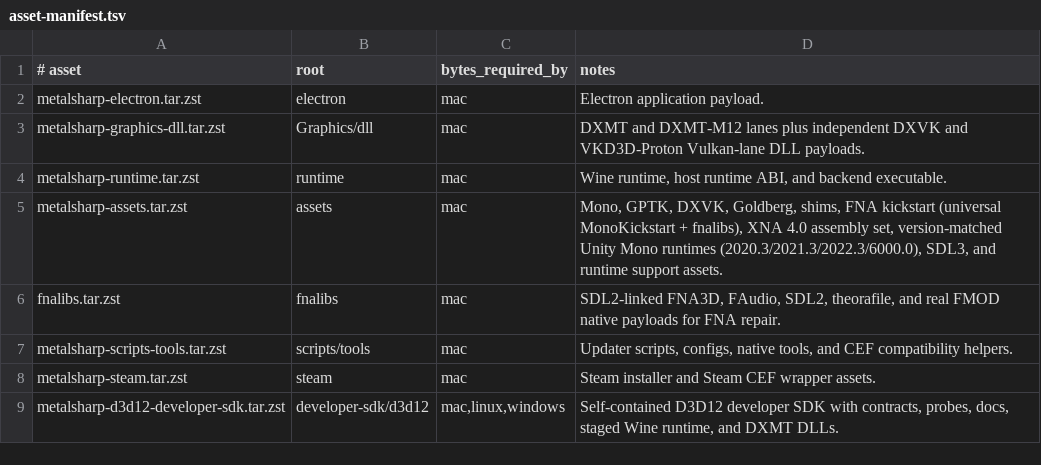
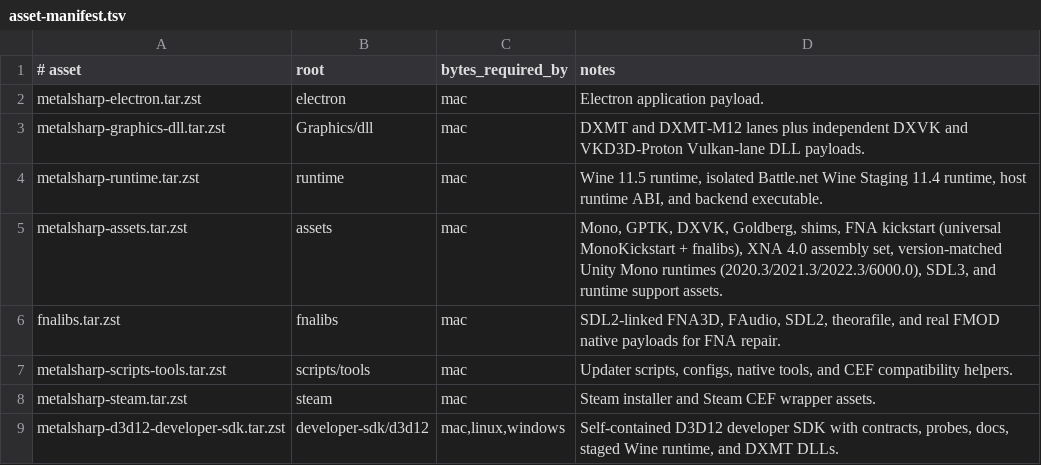
Before and after one commit to metalsharp/MetalSharp, a TSV file: tools/bundles/asset-manifest.tsv, drawn as a sheet.

Commit message:
fix: isolate Battle.net on Wine Staging 11.4

```diff
--- a/tools/bundles/asset-manifest.tsv
+++ b/tools/bundles/asset-manifest.tsv
@@ -3,3 +3,3 @@ metalsharp-electron.tar.zst	electron	mac	Electron application payload.
 metalsharp-graphics-dll.tar.zst	Graphics/dll	mac	DXMT and DXMT-M12 lanes plus independent DXVK and VKD3D-Proton Vulkan-lane DLL payloads.
-metalsharp-runtime.tar.zst	runtime	mac	Wine runtime, host runtime ABI, and backend executable.
+metalsharp-runtime.tar.zst	runtime	mac	Wine 11.5 runtime, isolated Battle.net Wine Staging 11.4 runtime, host runtime ABI, and backend executable.
 metalsharp-assets.tar.zst	assets	mac	Mono, GPTK, DXVK, Goldberg, shims, FNA kickstart (universal MonoKickstart + fnalibs), XNA 4.0 assembly set, version-matched Unity Mono runtimes (2020.3/2021.3/2022.3/6000.0), SDL3, and runtime support assets.
```
Also changed, not shown: 11 other files.
